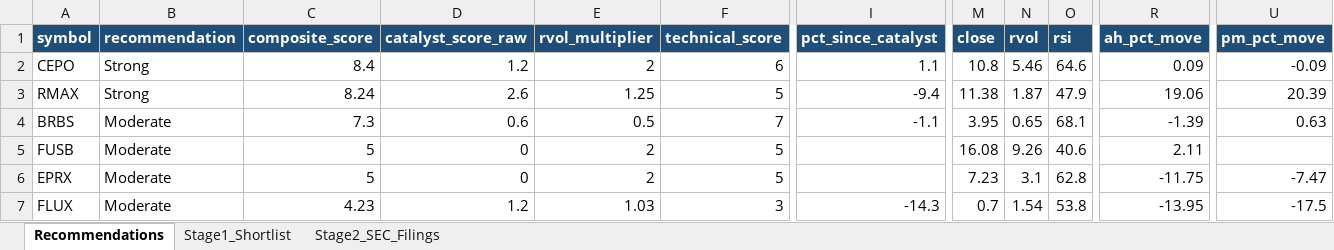
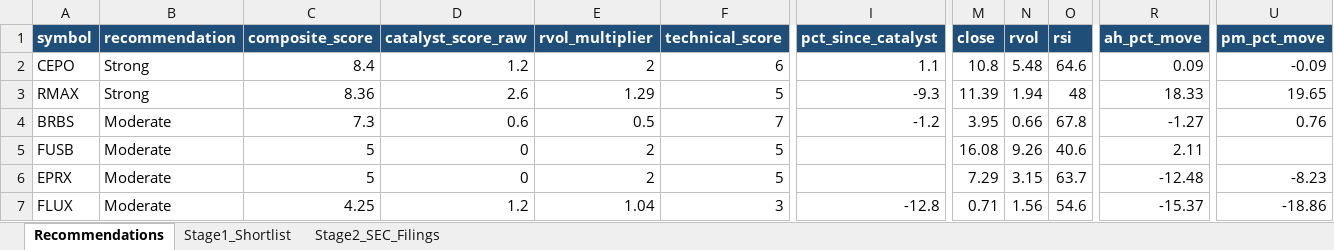
Before and after one commit to ARa2of/Small_Caps_Screener, an Excel workbook: output/stage1_shortlist.xlsx, sheet Recommendations, drawn as a sheet; only a part is shown, gaps mark what is left out; values as stored, in another font and other column widths than the file's, no borders; the diff covers the shown part only; the diff names each change by its address in the sheet, - before the commit and + after, or states it on an @@ line.

```diff
--- a/output/stage1_shortlist.xlsx (sheet Recommendations)
+++ b/output/stage1_shortlist.xlsx (sheet Recommendations)
-N2 (rvol): 5.46
+N2 (rvol): 5.48
-C3 (composite_score): 8.24
+C3 (composite_score): 8.36
-E3 (rvol_multiplier): 1.25
+E3 (rvol_multiplier): 1.29
-I3 (pct_since_catalyst): -9.4
+I3 (pct_since_catalyst): -9.3
-M3 (close): 11.38
+M3 (close): 11.39
-N3 (rvol): 1.87
+N3 (rvol): 1.94
-O3 (rsi): 47.9
+O3 (rsi): 48
-R3 (ah_pct_move): 19.06
+R3 (ah_pct_move): 18.33
-U3 (pm_pct_move): 20.39
+U3 (pm_pct_move): 19.65
-I4 (pct_since_catalyst): -1.1
+I4 (pct_since_catalyst): -1.2
-N4 (rvol): 0.65
+N4 (rvol): 0.66
-O4 (rsi): 68.1
+O4 (rsi): 67.8
-R4 (ah_pct_move): -1.39
+R4 (ah_pct_move): -1.27
-U4 (pm_pct_move): 0.63
+U4 (pm_pct_move): 0.76
-M6 (close): 7.23
+M6 (close): 7.29
-N6 (rvol): 3.1
+N6 (rvol): 3.15
-O6 (rsi): 62.8
+O6 (rsi): 63.7
-R6 (ah_pct_move): -11.75
+R6 (ah_pct_move): -12.48
-U6 (pm_pct_move): -7.47
+U6 (pm_pct_move): -8.23
-C7 (composite_score): 4.23
+C7 (composite_score): 4.25
-E7 (rvol_multiplier): 1.03
+E7 (rvol_multiplier): 1.04
-I7 (pct_since_catalyst): -14.3
+I7 (pct_since_catalyst): -12.8
-M7 (close): 0.7
+M7 (close): 0.71
-N7 (rvol): 1.54
+N7 (rvol): 1.56
-O7 (rsi): 53.8
+O7 (rsi): 54.6
-R7 (ah_pct_move): -13.95
+R7 (ah_pct_move): -15.37
-U7 (pm_pct_move): -17.5
+U7 (pm_pct_move): -18.86
```
Also changed, not shown: 1 added row and 161 edited cells elsewhere in this sheet, sheet Stage1_Shortlist, sheet Stage2_SEC_Filings, 1 other file.
